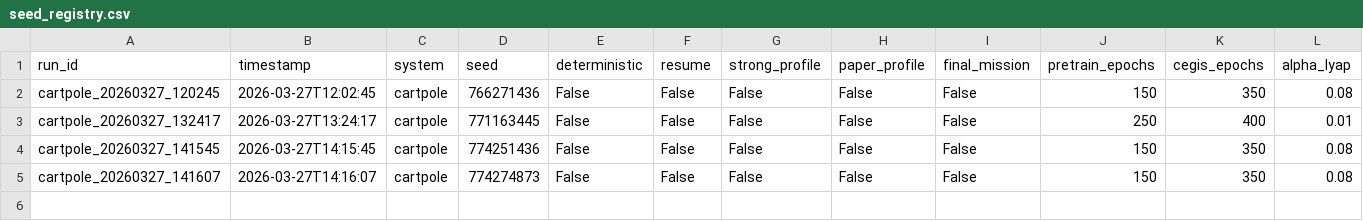
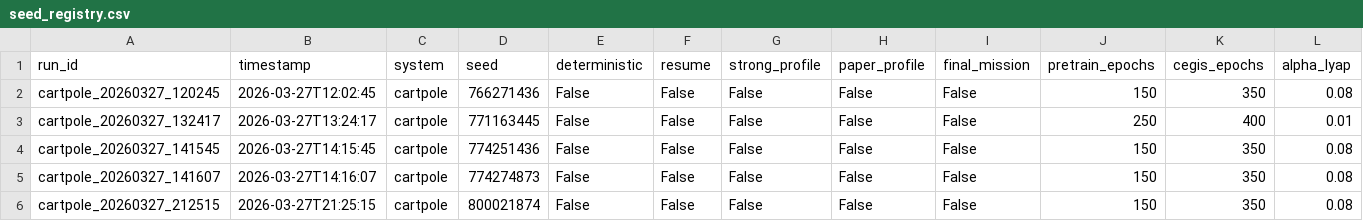
Before and after one commit to Giapinner88/Lyapunov-stable-Neural-Control, a CSV file: reports/seed_registry.csv, drawn as a sheet; only a part is shown; rows hold the shown columns only; the diff names each change by its address in the sheet, - before the commit and + after, or states it on an @@ line.

Commit message:
Add new run data and plot ROA comparison for CartPole system

```diff
--- a/reports/seed_registry.csv
+++ b/reports/seed_registry.csv
+row 6: cartpole_20260327_212515 | 2026-03-27T21:25:15 | cartpole | 800021874 | False | False | False | False | False | 150 | 350 | 0.08
```
Also changed, not shown: 2 other files.
